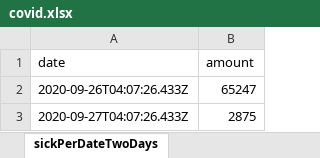
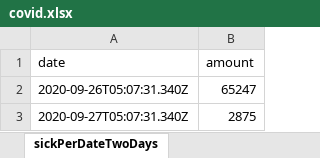
Before and after one commit to erasta/CovidDataIsrael, an Excel workbook: out/covid.xlsx, sheet sickPerDateTwoDays, drawn as a sheet; values as stored, in another font and other column widths than the file's, no borders; the diff names each change by its address in the sheet, - before the commit and + after, or states it on an @@ line.

```diff
--- a/out/covid.xlsx (sheet sickPerDateTwoDays)
+++ b/out/covid.xlsx (sheet sickPerDateTwoDays)
-A2 (date): 2020-09-26T04:07:26.433Z
+A2 (date): 2020-09-26T05:07:31.340Z
-A3 (date): 2020-09-27T04:07:26.433Z
+A3 (date): 2020-09-27T05:07:31.340Z
```
Also changed, not shown: 2 other files.
